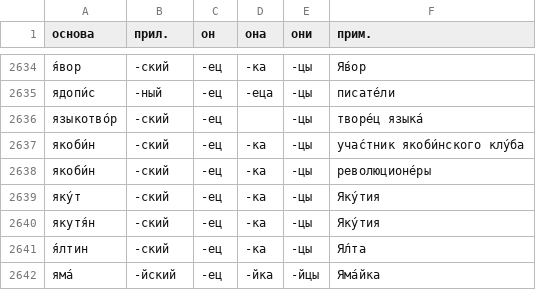
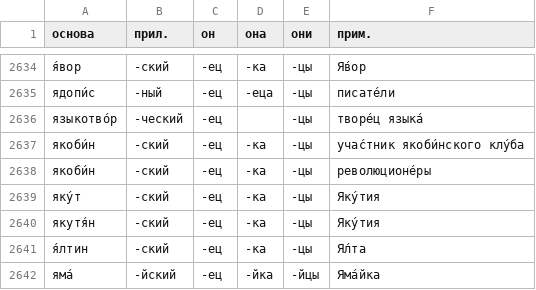
Before and after one commit to bzaar/demonyms, a TSV file: -jets.tsv, drawn as a sheet; only a part is shown, gaps mark what is left out.

Commit message:
Update -jets.tsv

```diff
--- a/-jets.tsv
+++ b/-jets.tsv
@@ -2635,3 +2635,3 @@
 ядопи́с	-ный	-ец	-еца	-цы	писате́ли
-языкотво́р	-ский	-ец		-цы	творе́ц языка́
+языкотво́р	-ческий	-ец		-цы	творе́ц языка́
 якоби́н	-ский	-ец	-ка	-цы	учас́тник якоби́нского клу́ба
```
